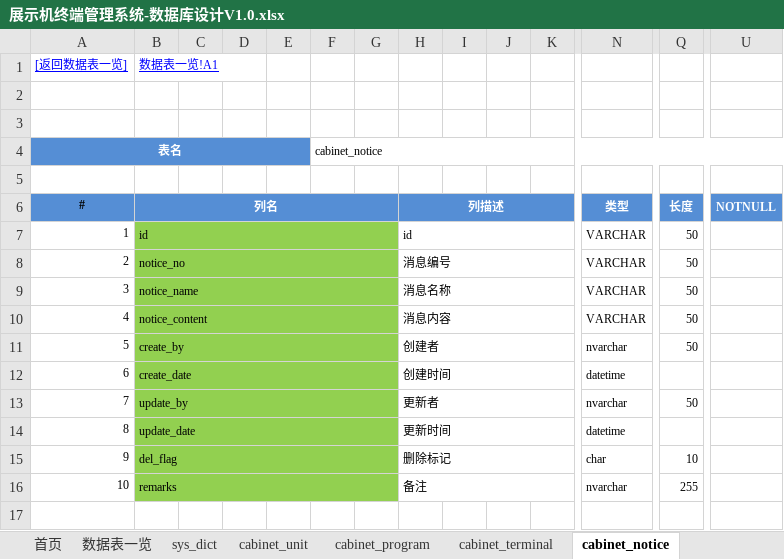
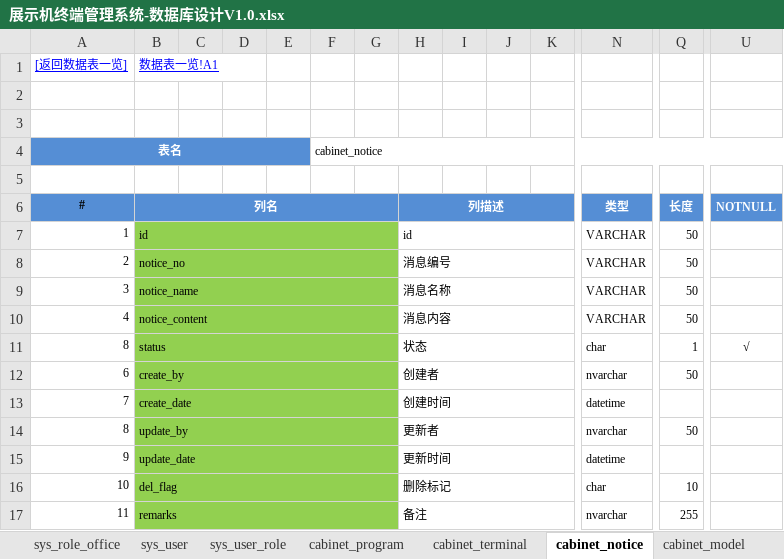
Before and after one commit to wangning82/CabinetMS, an Excel workbook: doc/展示机终端管理系统-数据库设计V1.0.xlsx, sheet cabinet_notice, drawn as a sheet; only a part is shown, gaps mark what is left out; values as stored, in another font and other column widths than the file's, no borders; addresses are those after the commit; rows hold the shown columns only; the diff names each change by its address in the sheet, - before the commit and + after, or states it on an @@ line.

```diff
--- a/doc/展示机终端管理系统-数据库设计V1.0.xlsx (sheet cabinet_notice)
+++ b/doc/展示机终端管理系统-数据库设计V1.0.xlsx (sheet cabinet_notice)
-sheet tab: sys_dict
-sheet tab: cabinet_unit
+sheet tab: sys_role_office
+sheet tab: sys_user
+sheet tab: sys_user_role
+row 11: 8 | status |  |  |  |  |  | 状态 |  |  |  | char | 1 | √
-A12 (表名): 5
+A12 (表名): 6
-A13 (表名): 6
+A13 (表名): 7
-A14 (表名): 7
+A14 (表名): 8
-A15 (表名): 8
+A15 (表名): 9
-A16 (表名): 9
+A16 (表名): 10
-A17 (表名): 10
+A17 (表名): 11
```
Also changed, not shown: sheet 数据表一览, sheet cabinet_terminal, sheet cabinet_program_tactic, sheet 首页, sheet 模板说明, other sheet tabs, formulas that keep their value.
